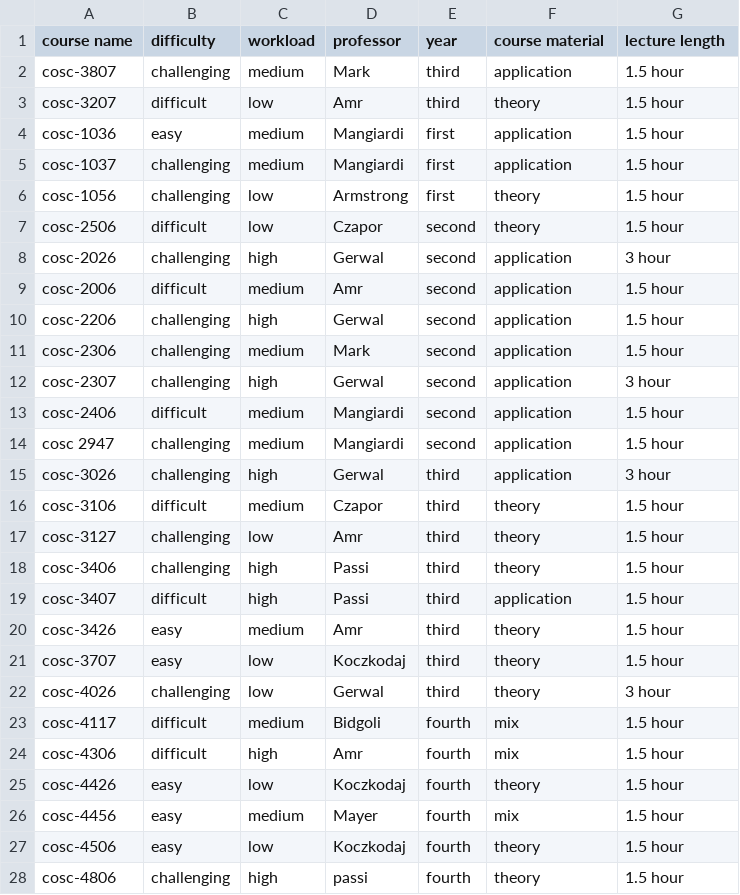
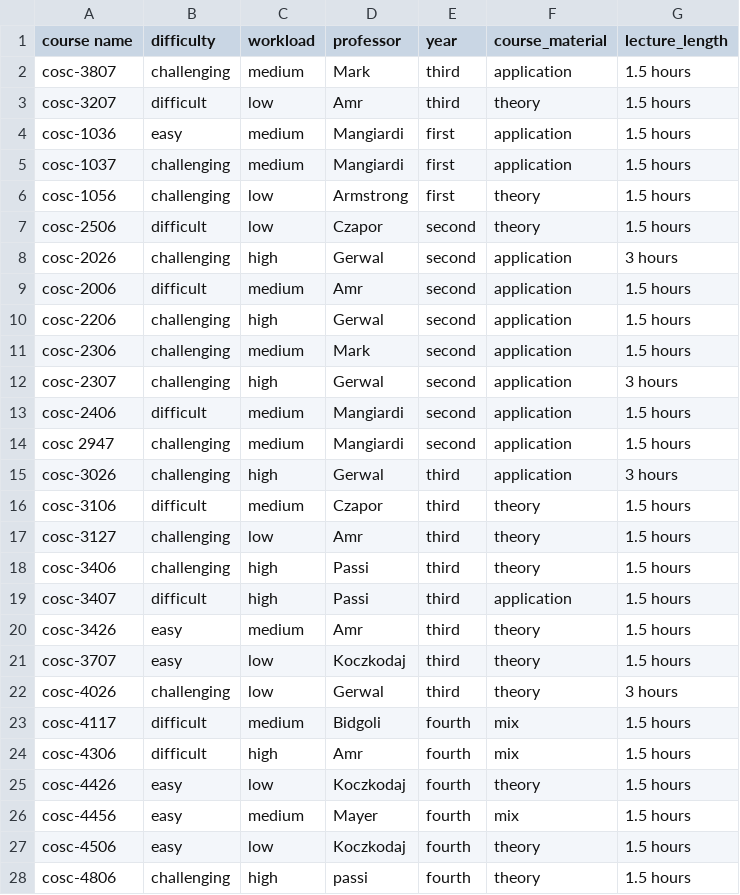
Before and after one commit to munsta2/expert-system-a1, a CSV file: course knowledgebase.csv, drawn as a sheet; only a part is shown; the diff covers the shown part only.

```diff
--- a/course knowledgebase.csv
+++ b/course knowledgebase.csv
@@ -1,28 +1,28 @@
-course name,difficulty,workload,professor,year,course material,lecture length
-cosc-3807,challenging,medium,Mark,third,application,1.5 hour
-cosc-3207,difficult,low,Amr,third,theory,1.5 hour
-cosc-1036,easy,medium,Mangiardi,first,application,1.5 hour
-cosc-1037,challenging,medium,Mangiardi,first,application,1.5 hour
-cosc-1056,challenging,low,Armstrong,first,theory,1.5 hour
-cosc-2506,difficult,low,Czapor,second,theory,1.5 hour
-cosc-2026,challenging,high,Gerwal,second,application,3 hour
-cosc-2006,difficult,medium,Amr,second,application,1.5 hour
-cosc-2206,challenging,high,Gerwal,second,application,1.5 hour
-cosc-2306,challenging,medium,Mark,second,application,1.5 hour
-cosc-2307,challenging,high,Gerwal,second,application,3 hour
-cosc-2406,difficult,medium,Mangiardi,second,application,1.5 hour
-cosc 2947,challenging,medium,Mangiardi,second,application,1.5 hour
-cosc-3026,challenging,high,Gerwal,third,application,3 hour
-cosc-3106,difficult,medium,Czapor,third,theory,1.5 hour
-cosc-3127,challenging,low,Amr,third,theory,1.5 hour
-cosc-3406,challenging,high,Passi,third,theory,1.5 hour
-cosc-3407,difficult,high,Passi,third,application,1.5 hour
-cosc-3426,easy,medium,Amr,third,theory,1.5 hour
-cosc-3707,easy,low,Koczkodaj,third,theory,1.5 hour
-cosc-4026,challenging,low,Gerwal,third,theory,3 hour
-cosc-4117,difficult,medium,Bidgoli,fourth,mix,1.5 hour
-cosc-4306,difficult,high,Amr,fourth,mix,1.5 hour
-cosc-4426,easy,low,Koczkodaj,fourth,theory,1.5 hour
-cosc-4456,easy,medium,Mayer,fourth,mix,1.5 hour
-cosc-4506,easy,low,Koczkodaj,fourth,theory,1.5 hour
-cosc-4806,challenging,high,passi,fourth,theory,1.5 hour
+course name,difficulty,workload,professor,year,course_material,lecture_length
+cosc-3807,challenging,medium,Mark,third,application,1.5 hours
+cosc-3207,difficult,low,Amr,third,theory,1.5 hours
+cosc-1036,easy,medium,Mangiardi,first,application,1.5 hours
+cosc-1037,challenging,medium,Mangiardi,first,application,1.5 hours
+cosc-1056,challenging,low,Armstrong,first,theory,1.5 hours
+cosc-2506,difficult,low,Czapor,second,theory,1.5 hours
+cosc-2026,challenging,high,Gerwal,second,application,3 hours
+cosc-2006,difficult,medium,Amr,second,application,1.5 hours
+cosc-2206,challenging,high,Gerwal,second,application,1.5 hours
+cosc-2306,challenging,medium,Mark,second,application,1.5 hours
+cosc-2307,challenging,high,Gerwal,second,application,3 hours
+cosc-2406,difficult,medium,Mangiardi,second,application,1.5 hours
+cosc 2947,challenging,medium,Mangiardi,second,application,1.5 hours
+cosc-3026,challenging,high,Gerwal,third,application,3 hours
+cosc-3106,difficult,medium,Czapor,third,theory,1.5 hours
+cosc-3127,challenging,low,Amr,third,theory,1.5 hours
+cosc-3406,challenging,high,Passi,third,theory,1.5 hours
+cosc-3407,difficult,high,Passi,third,application,1.5 hours
+cosc-3426,easy,medium,Amr,third,theory,1.5 hours
+cosc-3707,easy,low,Koczkodaj,third,theory,1.5 hours
+cosc-4026,challenging,low,Gerwal,third,theory,3 hours
+cosc-4117,difficult,medium,Bidgoli,fourth,mix,1.5 hours
+cosc-4306,difficult,high,Amr,fourth,mix,1.5 hours
+cosc-4426,easy,low,Koczkodaj,fourth,theory,1.5 hours
+cosc-4456,easy,medium,Mayer,fourth,mix,1.5 hours
+cosc-4506,easy,low,Koczkodaj,fourth,theory,1.5 hours
+cosc-4806,challenging,high,passi,fourth,theory,1.5 hours
```
Also changed, not shown: 2 edited cells elsewhere in this file, 3 other files.
